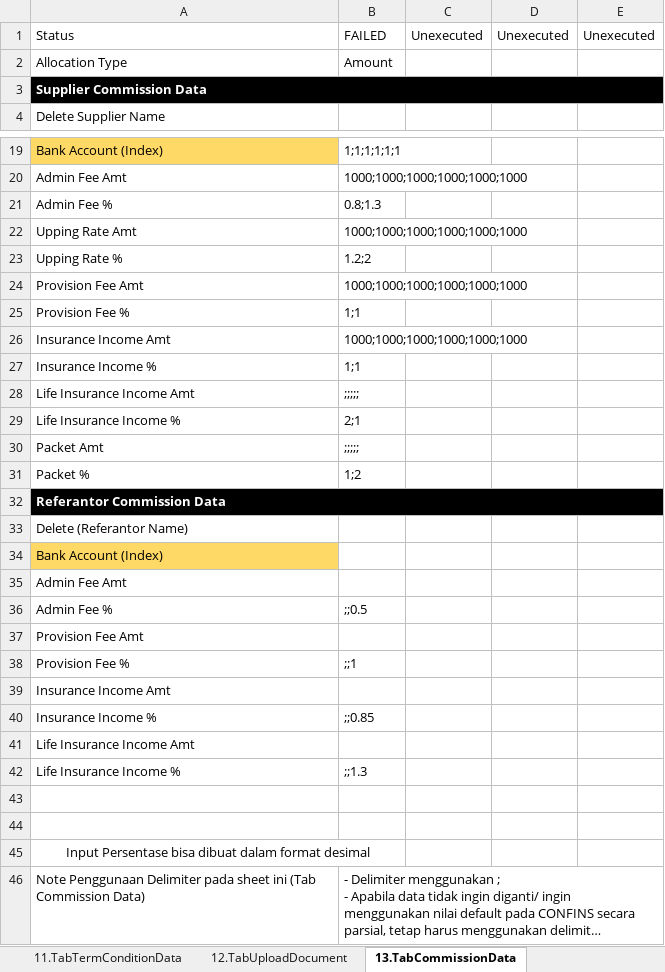
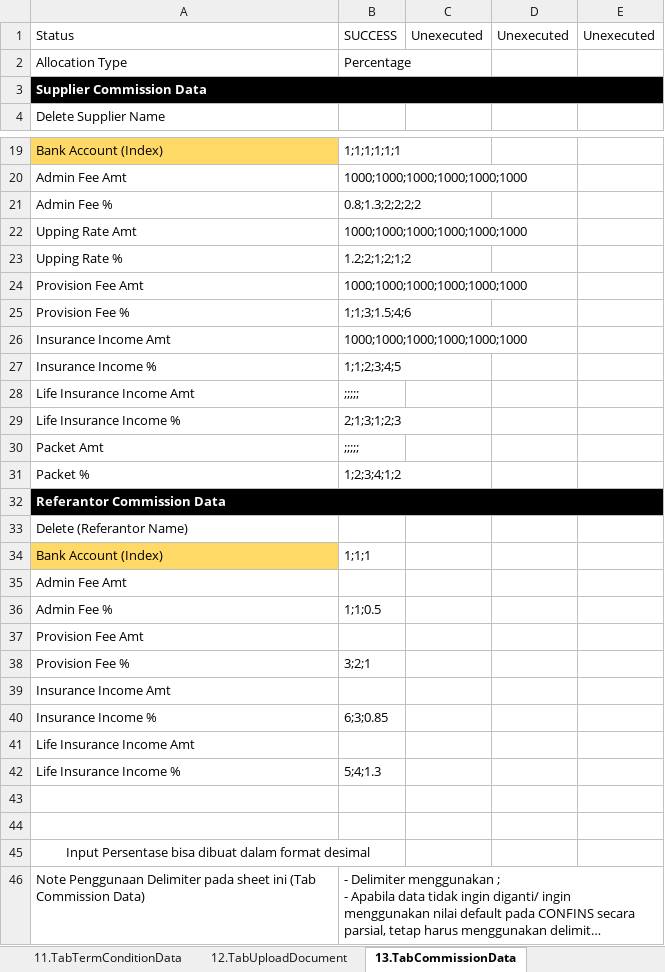
Before and after one commit to qcadins/DemoWorkflow, an Excel workbook: Excel/2. DataFile_NAP_CF4W.xlsx, sheet 13.TabCommissionData, drawn as a sheet; only a part is shown, gaps mark what is left out; long unchanged cells end in …; values as stored, in another font and other column widths than the file's, no borders; conditional formats not drawn; the diff names each change by its address in the sheet, - before the commit and + after, or states it on an @@ line.

```diff
--- a/Excel/2. DataFile_NAP_CF4W.xlsx (sheet 13.TabCommissionData)
+++ b/Excel/2. DataFile_NAP_CF4W.xlsx (sheet 13.TabCommissionData)
-B1: FAILED
+B1: SUCCESS
-B2: Amount
+B2: Percentage
-B21: 0.8;1.3
+B21: 0.8;1.3;2;2;2;2
-B23: 1.2;2
+B23: 1.2;2;1;2;1;2
-B25: 1;1
+B25: 1;1;3;1.5;4;6
-B27: 1;1
+B27: 1;1;2;3;4;5
-B29: 2;1
+B29: 2;1;3;1;2;3
-B31: 1;2
+B31: 1;2;3;4;1;2
-B34: (empty)
+B34: 1;1;1
-B36: ;;0.5
+B36: 1;1;0.5
-B38: ;;1
+B38: 3;2;1
-B40: ;;0.85
+B40: 6;3;0.85
-B42: ;;1.3
+B42: 5;4;1.3
```
Also changed, not shown: sheet 15.CustomerDataCompletion, sheet 1.TabCustomerMainData, sheet 2.TabFamilyData, sheet 10.TabFinancialData, sheet 4.DuplicateChecking, sheet 3a.TabGuarantorDataPersonal, 8 more sheets, Excel/3. CustomerDataCompletion-Personal - Customer.xlsx, Excel/4. CustomerDataCompletion-Personal - Family.xlsm, 3 other files.
